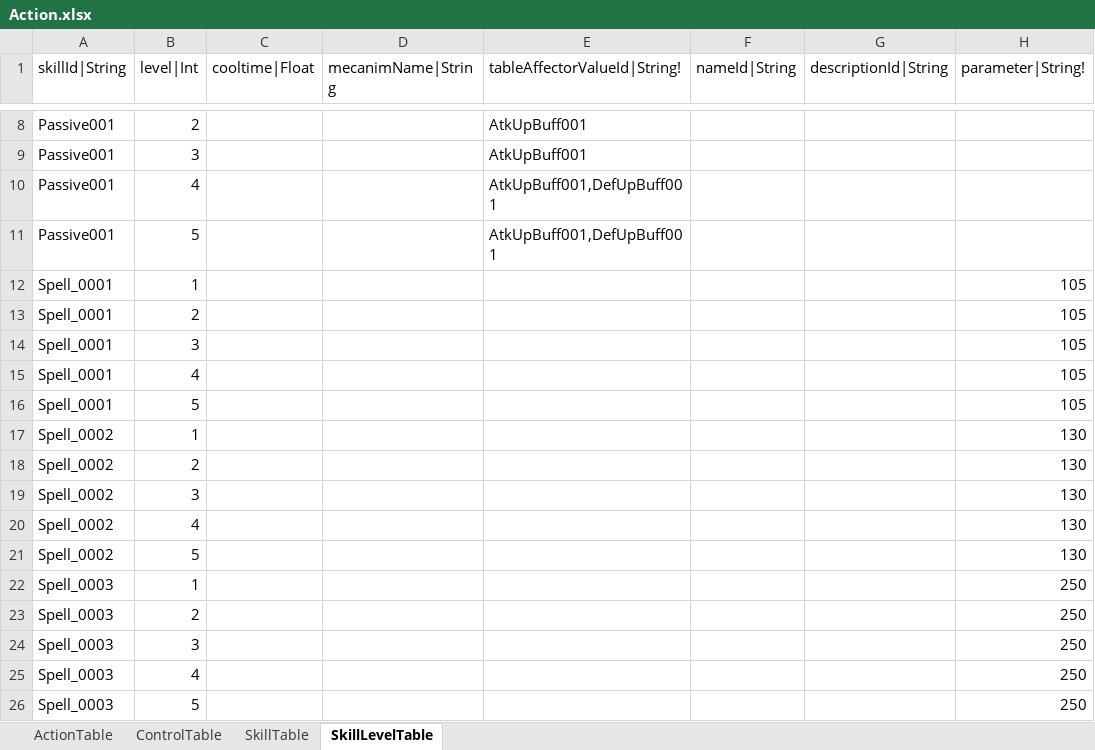
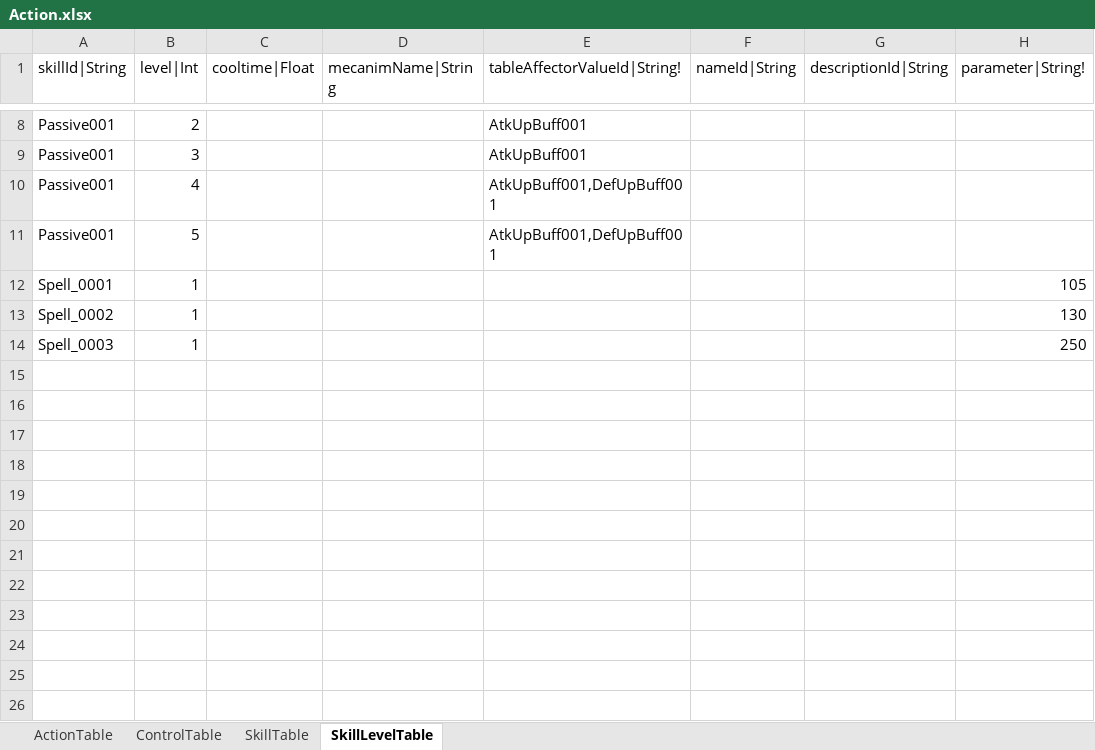
Before and after one commit to hayannal/ProjectNameless, an Excel workbook: Excel/Action.xlsx, sheet SkillLevelTable, drawn as a sheet; only a part is shown, gaps mark what is left out; values as stored, in another font and other column widths than the file's, no borders; the diff names each change by its address in the sheet, - before the commit and + after, or states it on an @@ line.

```diff
--- a/Excel/Action.xlsx (sheet SkillLevelTable)
+++ b/Excel/Action.xlsx (sheet SkillLevelTable)
-row 13: Spell_0001 | 2 |  |  |  |  |  | 105
-row 14: Spell_0001 | 3 |  |  |  |  |  | 105
-row 15: Spell_0001 | 4 |  |  |  |  |  | 105
-row 16: Spell_0001 | 5 |  |  |  |  |  | 105
-row 18: Spell_0002 | 2 |  |  |  |  |  | 130
-row 19: Spell_0002 | 3 |  |  |  |  |  | 130
-row 20: Spell_0002 | 4 |  |  |  |  |  | 130
-row 21: Spell_0002 | 5 |  |  |  |  |  | 130
-row 23: Spell_0003 | 2 |  |  |  |  |  | 250
-row 24: Spell_0003 | 3 |  |  |  |  |  | 250
-row 25: Spell_0003 | 4 |  |  |  |  |  | 250
-row 26: Spell_0003 | 5 |  |  |  |  |  | 250
```
Also changed, not shown: 1 other file.
